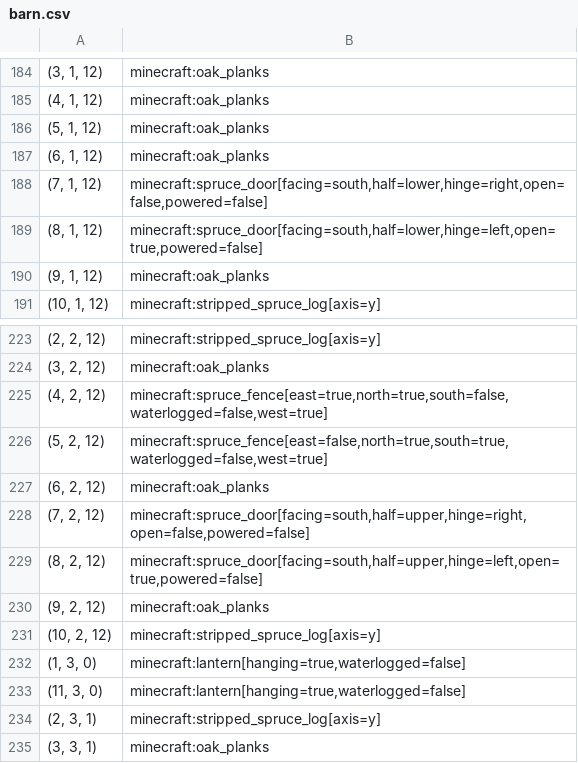
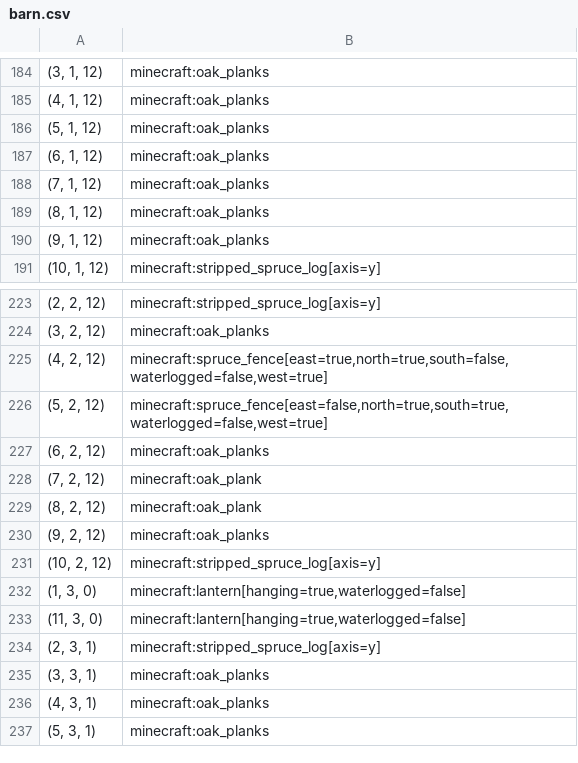
Before and after one commit to IsaacBraamGit/gdcm2025, a CSV file: builds/processed/barn.csv, drawn as a sheet; only a part is shown, gaps mark what is left out; the shorter side is filled out with more unchanged rows; the diff names each change by its address in the sheet, - before the commit and + after, or states it on an @@ line.

```diff
--- a/builds/processed/barn.csv
+++ b/builds/processed/barn.csv
-B188: minecraft:spruce_door[facing=south,half=lower,hinge=right,open=false,powered=false]
+B188: minecraft:oak_planks
-B189: minecraft:spruce_door[facing=south,half=lower,hinge=left,open=true,powered=false]
+B189: minecraft:oak_planks
-B228: minecraft:spruce_door[facing=south,half=upper,hinge=right,open=false,powered=false]
+B228: minecraft:oak_plank
-B229: minecraft:spruce_door[facing=south,half=upper,hinge=left,open=true,powered=false]
+B229: minecraft:oak_plank
```
Also changed, not shown: 11 other files.
